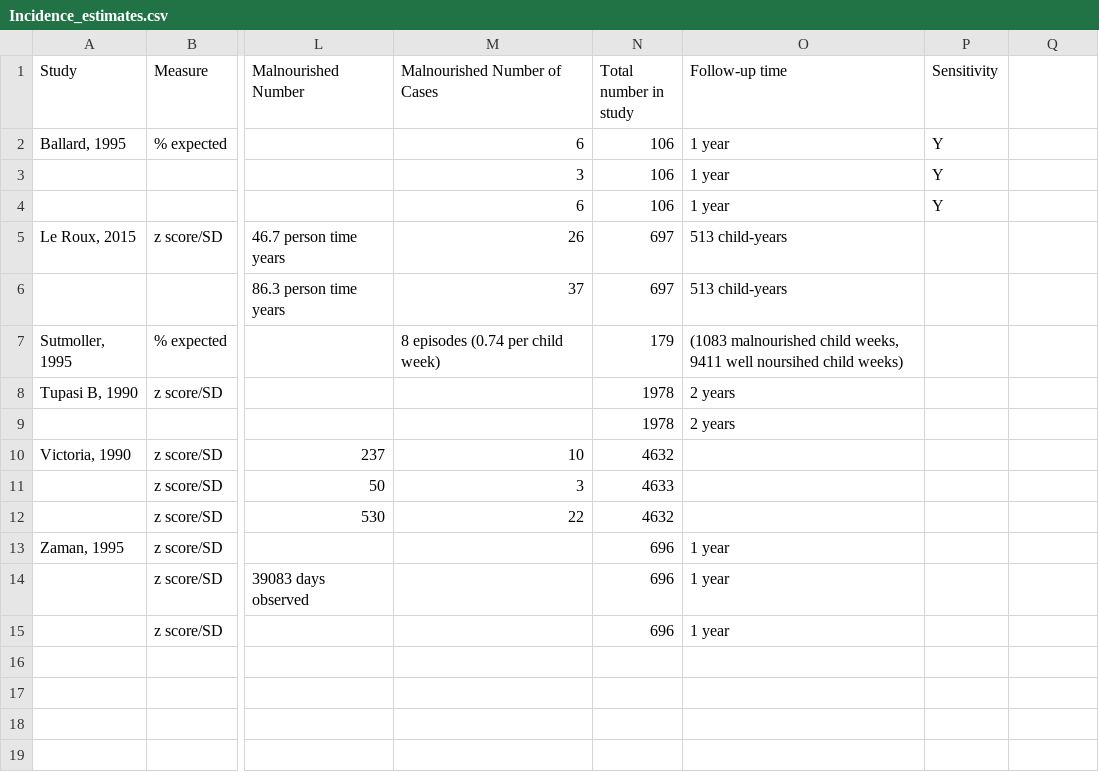
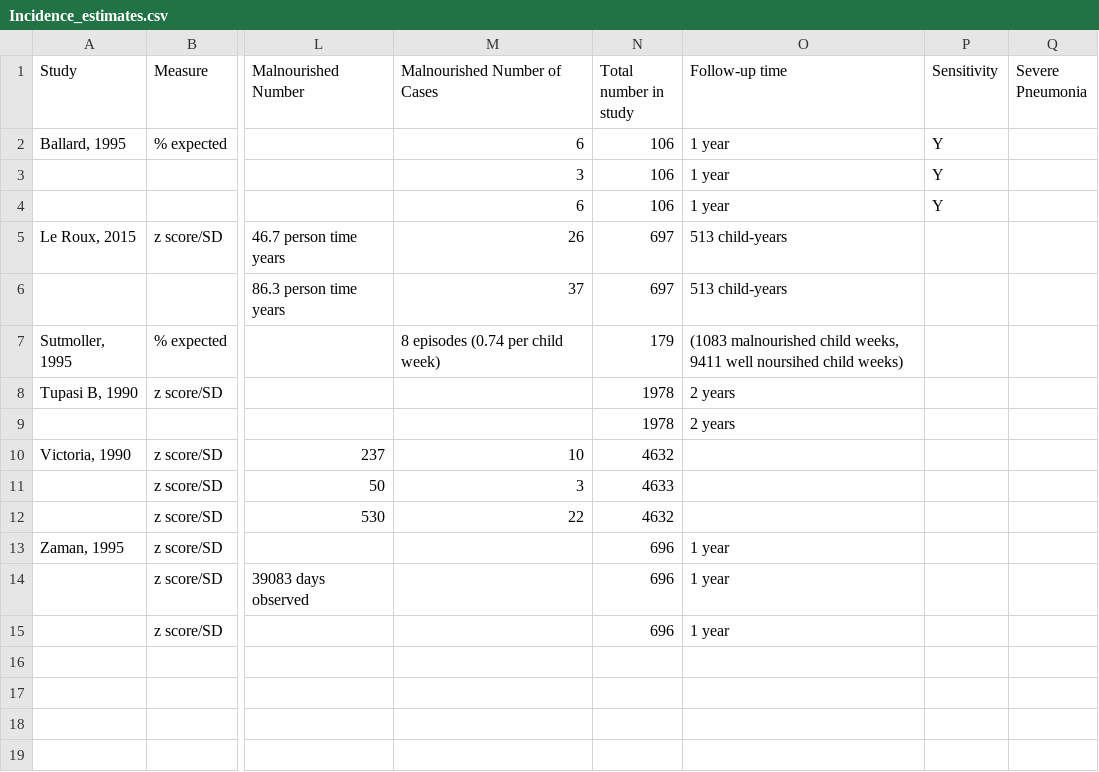
Before and after one commit to dmcalli2/malnutrition, a CSV file: Data/Incidence_estimates.csv, drawn as a sheet; only a part is shown, gaps mark what is left out; the diff names each change by its address in the sheet, - before the commit and + after, or states it on an @@ line.

Commit message:
Update Incidence_estimates.csv

```diff
--- a/Data/Incidence_estimates.csv
+++ b/Data/Incidence_estimates.csv
-Q1: (empty)
+Q1: Severe Pneumonia
```
